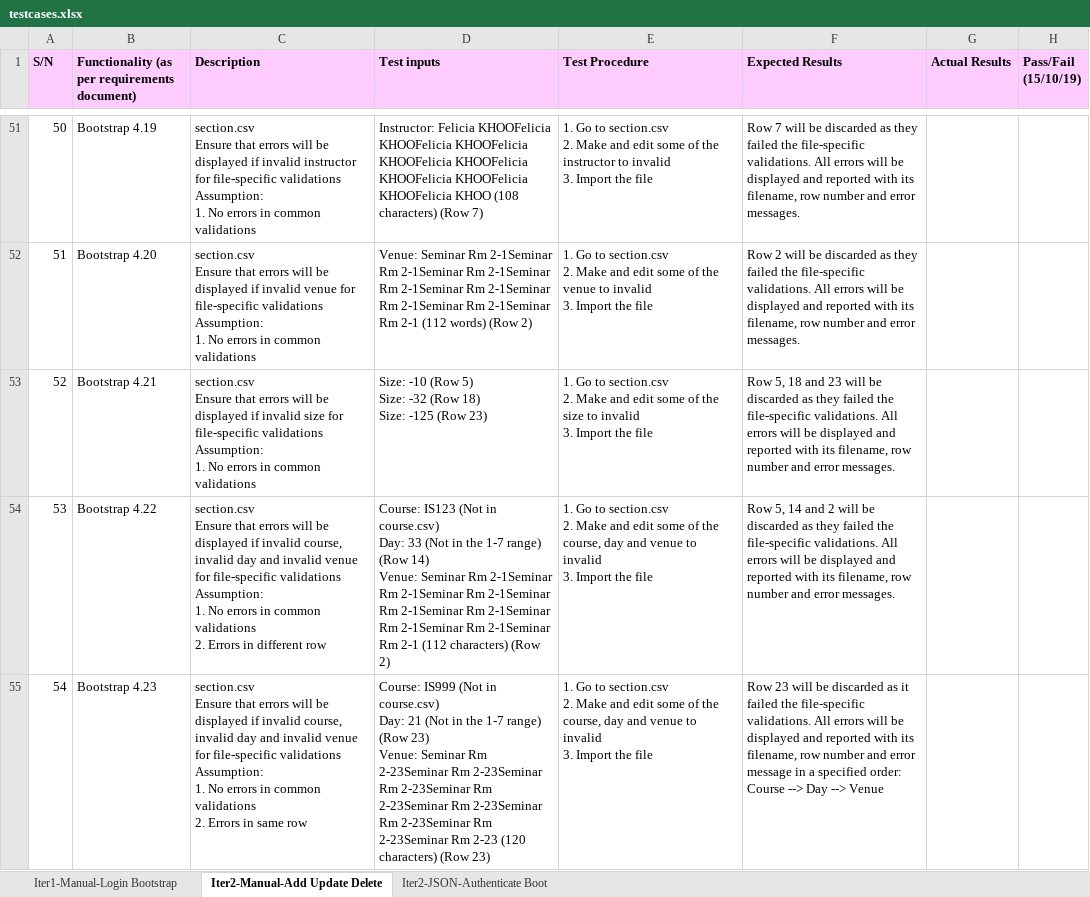
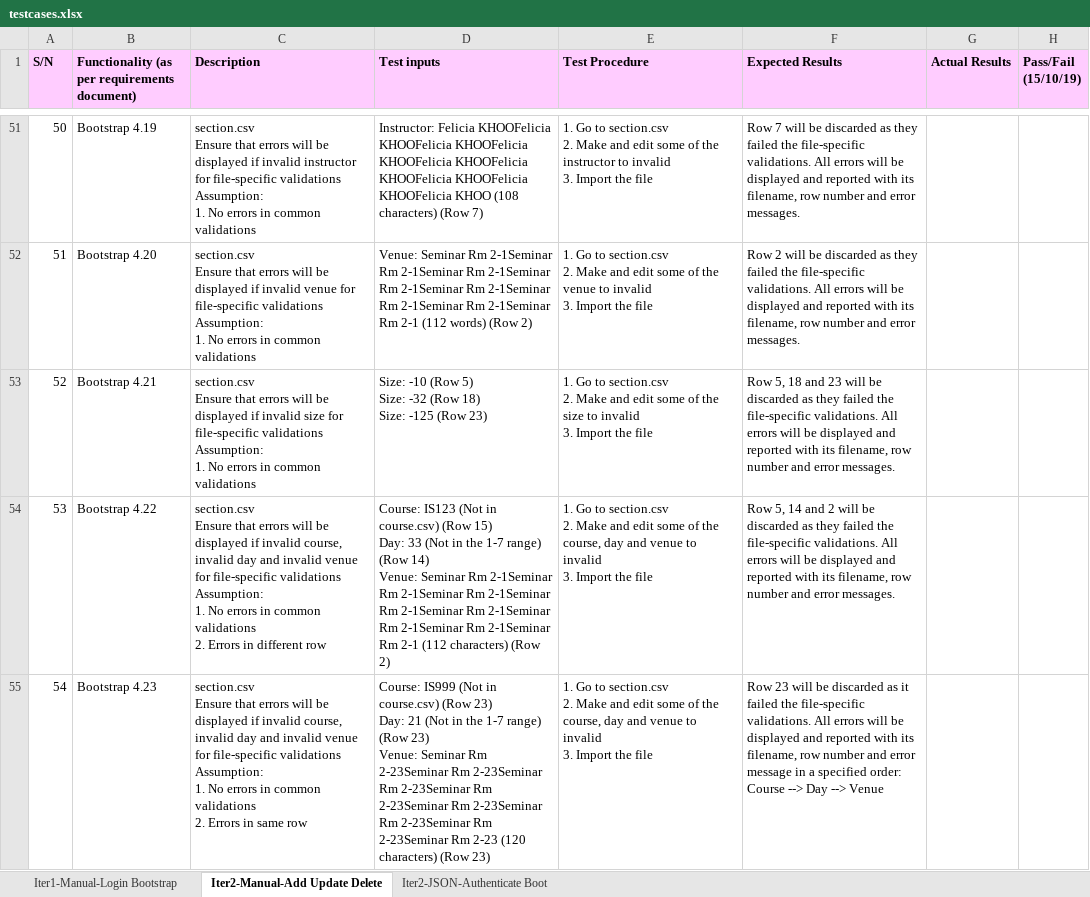
Before and after one commit to xbloh/Online-Course-Bidding-System-, an Excel workbook: testing/testcases.xlsx, sheet Iter2-Manual-Add Update Delete, drawn as a sheet; only a part is shown, gaps mark what is left out; values as stored, in another font and other column widths than the file's, no borders; ↵ is a line break in a cell; the diff covers the shown part only; the diff names each change by its address in the sheet, - before the commit and + after, or states it on an @@ line.

Commit message:
Minor changes to bootstrap test input
Small changes made to bootstrap test cases - test inputs column (manual)

```diff
--- a/testing/testcases.xlsx (sheet Iter2-Manual-Add Update Delete)
+++ b/testing/testcases.xlsx (sheet Iter2-Manual-Add Update Delete)
-D54 (Test inputs): …in course.csv) ↵ Day: 33…
+D54 (Test inputs): …in course.csv) (Row 15) ↵ Day: 33…
-D55 (Test inputs): …in course.csv) ↵ Day: 21…
+D55 (Test inputs): …in course.csv) (Row 23) ↵ Day: 21…
```
Also changed, not shown: 4 edited cells elsewhere in this sheet.
